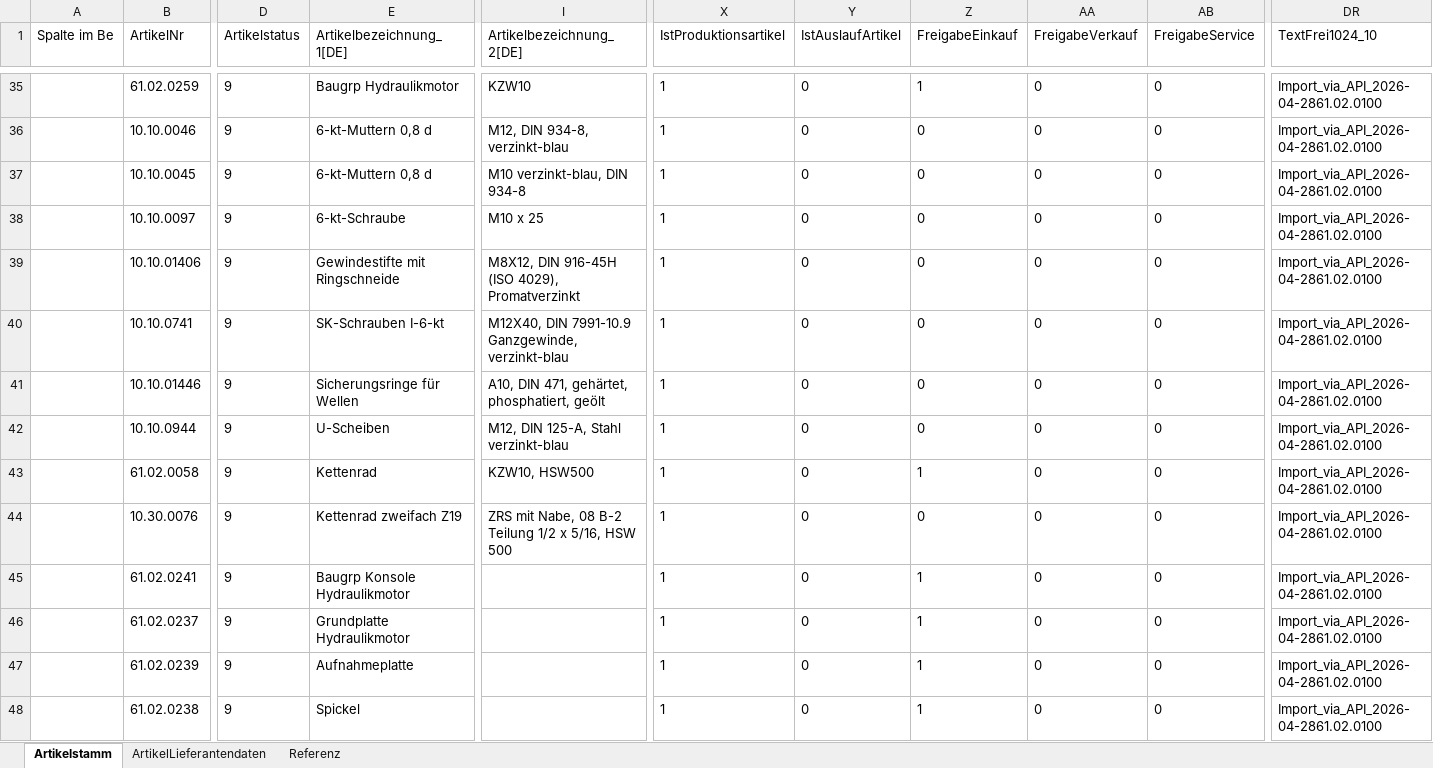
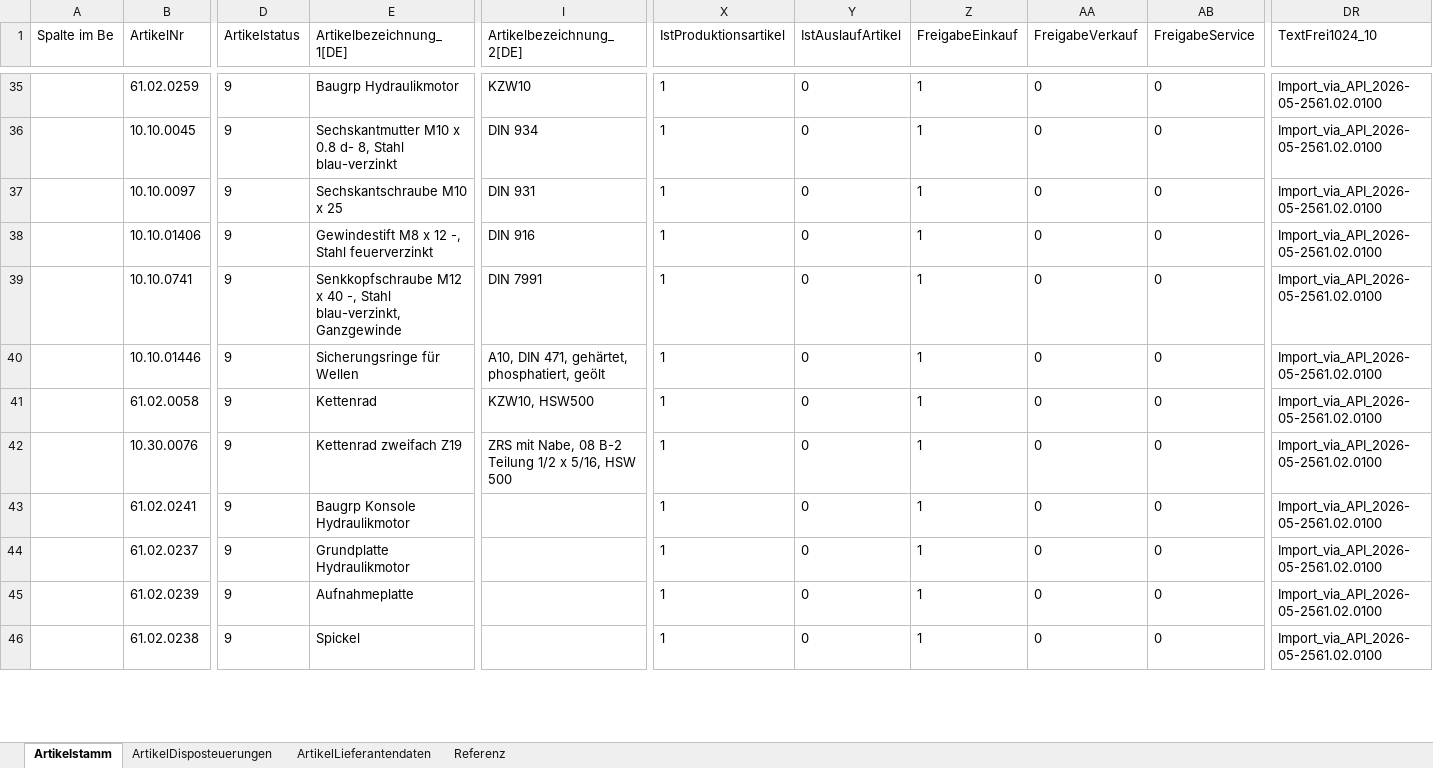
Before and after one commit to hoferjo/Majesty_iFAS, an Excel workbook: data/processed/csv/cache/export/61.02.0100_iFAS_import.xlsx, sheet Artikelstamm, drawn as a sheet; only a part is shown, gaps mark what is left out; values as stored, in another font and other column widths than the file's, no borders; removed rows and columns are numbered as before the commit, all else as after; rows hold the shown columns only; the diff covers the shown part only; the diff names each change by its address in the sheet, - before the commit and + after, or states it on an @@ line.

```diff
--- a/data/processed/csv/cache/export/61.02.0100_iFAS_import.xlsx (sheet Artikelstamm)
+++ b/data/processed/csv/cache/export/61.02.0100_iFAS_import.xlsx (sheet Artikelstamm)
+sheet tab: ArtikelDisposteuerungen
-DR35 (TextFrei1024_10): Import_via_API_2026-04-2861.02.0100
+DR35 (TextFrei1024_10): Import_via_API_2026-05-2561.02.0100
-row 36:  | 10.10.0046 | 9 | 6-kt-Muttern 0,8 d | M12, DIN 934-8, verzinkt-blau | 1 | 0 | 0 | 0 | 0 | Import_via_API_2026-04-2861.02.0100
-E36 (Artikelbezeichnung_1[DE]): 6-kt-Muttern 0,8 d
+E36 (Artikelbezeichnung_1[DE]): Sechskantmutter M10 x 0.8 d- 8, Stahl blau-verzinkt
-I36 (Artikelbezeichnung_2[DE]): M10 verzinkt-blau, DIN 934-8
+I36 (Artikelbezeichnung_2[DE]): DIN 934
-Z36:Z40 (FreigabeEinkauf): 0
+Z36:Z40 (FreigabeEinkauf): 1
-DR36:DR40 (TextFrei1024_10): Import_via_API_2026-04-2861.02.0100
+DR36:DR40 (TextFrei1024_10): Import_via_API_2026-05-2561.02.0100
-E37 (Artikelbezeichnung_1[DE]): 6-kt-Schraube
+E37 (Artikelbezeichnung_1[DE]): Sechskantschraube M10 x 25
-I37 (Artikelbezeichnung_2[DE]): M10 x 25
+I37 (Artikelbezeichnung_2[DE]): DIN 931
-E38 (Artikelbezeichnung_1[DE]): Gewindestifte mit Ringschneide
+E38 (Artikelbezeichnung_1[DE]): Gewindestift M8 x 12 -, Stahl feuerverzinkt
-I38 (Artikelbezeichnung_2[DE]): M8X12, DIN 916-45H (ISO 4029), Promatverzinkt
+I38 (Artikelbezeichnung_2[DE]): DIN 916
-E39 (Artikelbezeichnung_1[DE]): SK-Schrauben I-6-kt
+E39 (Artikelbezeichnung_1[DE]): Senkkopfschraube M12 x 40 -, Stahl blau-verzinkt, Ganzgewinde
-I39 (Artikelbezeichnung_2[DE]): M12X40, DIN 7991-10.9 Ganzgewinde, verzinkt-blau
+I39 (Artikelbezeichnung_2[DE]): DIN 7991
-row 42:  | 10.10.0944 | 9 | U-Scheiben | M12, DIN 125-A, Stahl verzinkt-blau | 1 | 0 | 0 | 0 | 0 | Import_via_API_2026-04-2861.02.0100
-DR41:DR46 (TextFrei1024_10): Import_via_API_2026-04-2861.02.0100
+DR41:DR46 (TextFrei1024_10): Import_via_API_2026-05-2561.02.0100
-Z42 (FreigabeEinkauf): 0
+Z42 (FreigabeEinkauf): 1
```
Also changed, not shown: 7 removed rows and 415 edited cells elsewhere in this sheet, sheet ArtikelLieferantendaten, sheet Referenz, data/processed/csv/cache/export/partlist_export_module.xlsx, data/processed/docs_export.xlsx, 11 other files.
